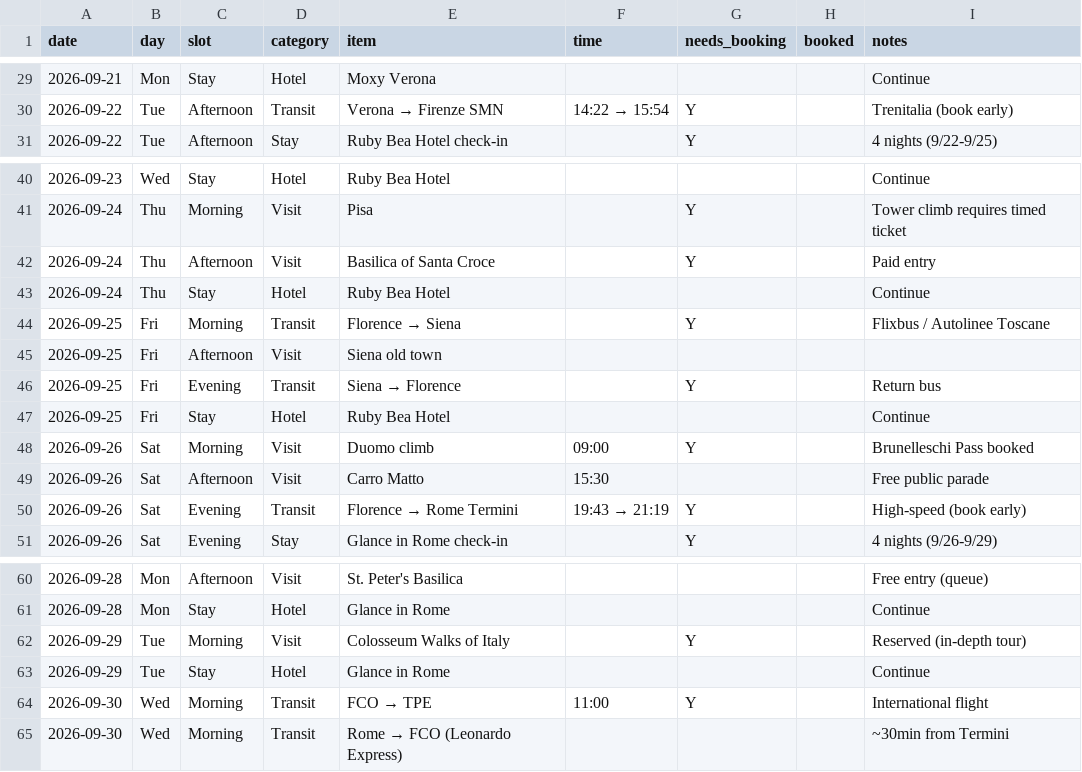
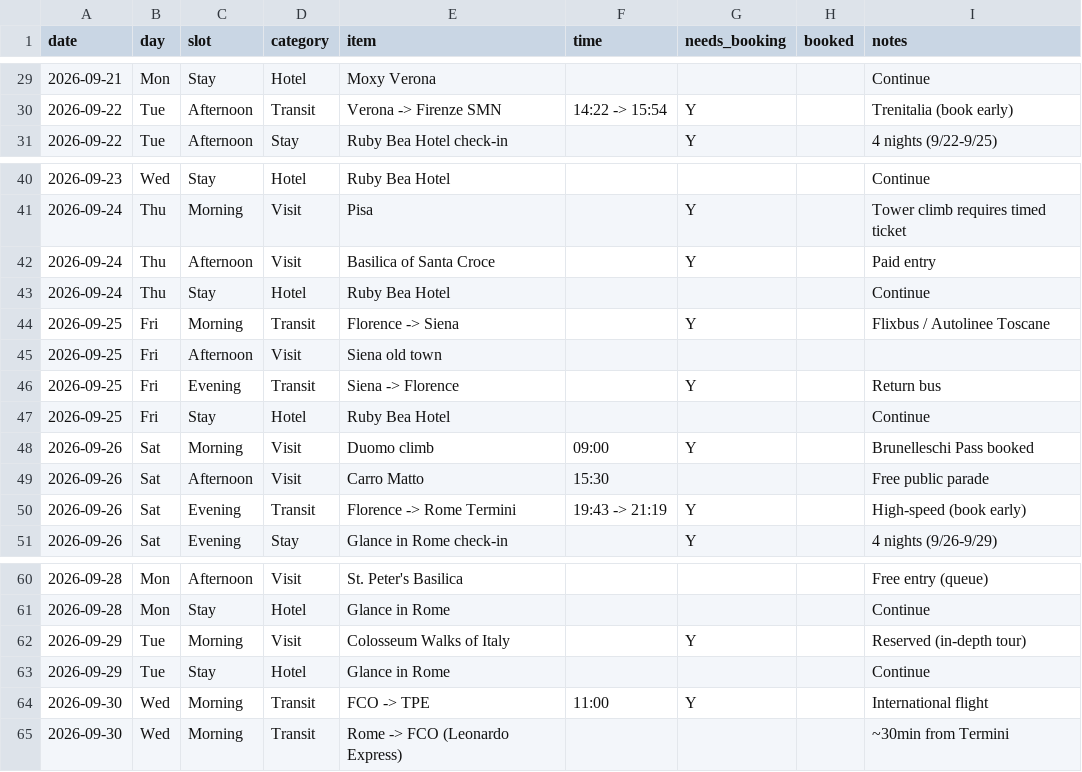
Before and after one commit to darkglassb7k/2026-europe, a CSV file: itinerary.csv, drawn as a sheet; only a part is shown, gaps mark what is left out; the diff covers the shown part only.

```diff
--- a/itinerary.csv
+++ b/itinerary.csv
@@ -29,3 +29,3 @@ date,day,slot,category,item,time,needs_booking,booked,notes
 2026-09-21,Mon,Stay,Hotel,Moxy Verona,,,,Continue
-2026-09-22,Tue,Afternoon,Transit,Verona → Firenze SMN,14:22 → 15:54,Y,,Trenitalia (book early)
+2026-09-22,Tue,Afternoon,Transit,Verona -> Firenze SMN,14:22 -> 15:54,Y,,Trenitalia (book early)
 2026-09-22,Tue,Afternoon,Stay,Ruby Bea Hotel check-in,,Y,,4 nights (9/22-9/25)
@@ -43,5 +43,5 @@ date,day,slot,category,item,time,needs_booking,booked,notes
 2026-09-24,Thu,Stay,Hotel,Ruby Bea Hotel,,,,Continue
-2026-09-25,Fri,Morning,Transit,Florence → Siena,,Y,,Flixbus / Autolinee Toscane
+2026-09-25,Fri,Morning,Transit,Florence -> Siena,,Y,,Flixbus / Autolinee Toscane
 2026-09-25,Fri,Afternoon,Visit,Siena old town,,,,
-2026-09-25,Fri,Evening,Transit,Siena → Florence,,Y,,Return bus
+2026-09-25,Fri,Evening,Transit,Siena -> Florence,,Y,,Return bus
 2026-09-25,Fri,Stay,Hotel,Ruby Bea Hotel,,,,Continue
@@ -49,3 +49,3 @@ date,day,slot,category,item,time,needs_booking,booked,notes
 2026-09-26,Sat,Afternoon,Visit,Carro Matto,15:30,,,Free public parade
-2026-09-26,Sat,Evening,Transit,Florence → Rome Termini,19:43 → 21:19,Y,,High-speed (book early)
+2026-09-26,Sat,Evening,Transit,Florence -> Rome Termini,19:43 -> 21:19,Y,,High-speed (book early)
 2026-09-26,Sat,Evening,Stay,Glance in Rome check-in,,Y,,4 nights (9/26-9/29)
@@ -63,3 +63,3 @@ date,day,slot,category,item,time,needs_booking,booked,notes
 2026-09-29,Tue,Stay,Hotel,Glance in Rome,,,,Continue
-2026-09-30,Wed,Morning,Transit,FCO → TPE,11:00,Y,,International flight
-2026-09-30,Wed,Morning,Transit,Rome → FCO (Leonardo Express),,,,~30min from Termini
+2026-09-30,Wed,Morning,Transit,FCO -> TPE,11:00,Y,,International flight
+2026-09-30,Wed,Morning,Transit,Rome -> FCO (Leonardo Express),,,,~30min from Termini
```
Also changed, not shown: 12 edited cells elsewhere in this file.
